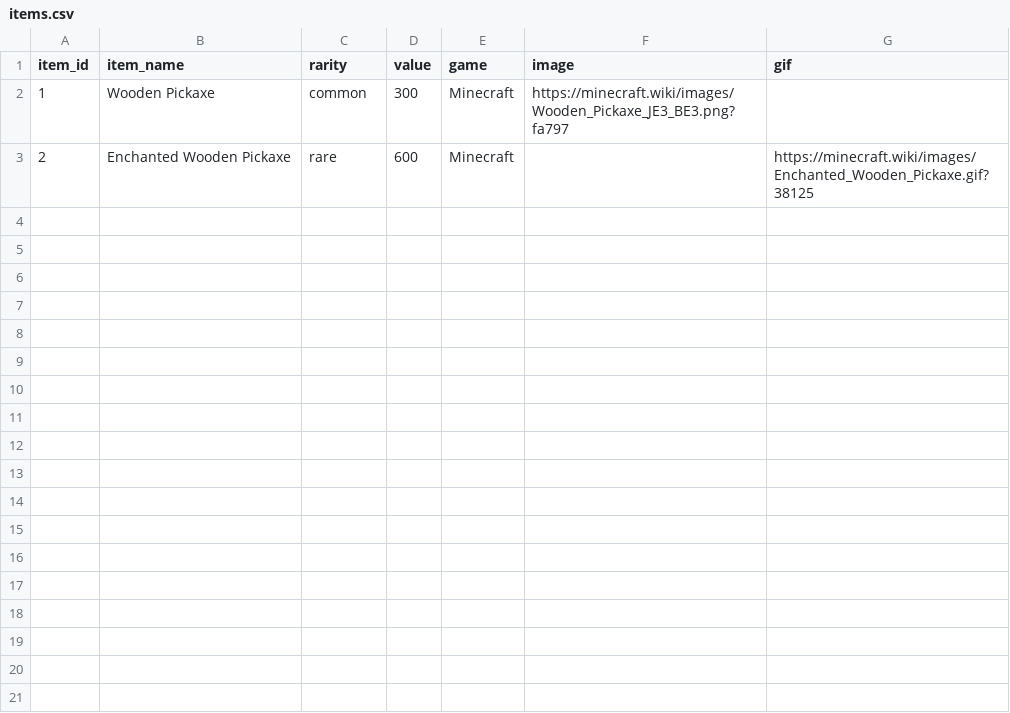
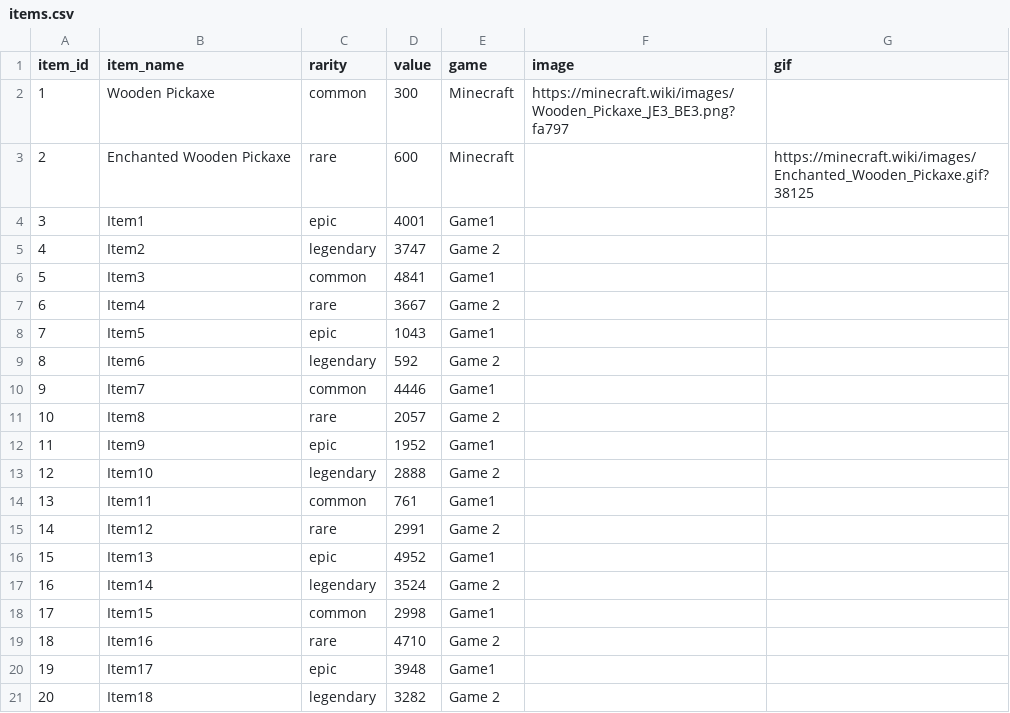
Before and after one commit to LawrenceParker/gamebox, a CSV file: data/items.csv, drawn as a sheet.

Commit message:
Add files via upload

```diff
--- a/data/items.csv
+++ b/data/items.csv
@@ -3 +3,19 @@ item_id,item_name,rarity,value,game,image,gif
 2,Enchanted Wooden Pickaxe,rare,600,Minecraft,,https://minecraft.wiki/images/Enchanted_Wooden_Pickaxe.gif?38125
+3,Item1,epic,4001,Game1,,
+4,Item2,legendary,3747,Game 2,,
+5,Item3,common,4841,Game1,,
+6,Item4,rare,3667,Game 2,,
+7,Item5,epic,1043,Game1,,
+8,Item6,legendary,592,Game 2,,
+9,Item7,common,4446,Game1,,
+10,Item8,rare,2057,Game 2,,
+11,Item9,epic,1952,Game1,,
+12,Item10,legendary,2888,Game 2,,
+13,Item11,common,761,Game1,,
+14,Item12,rare,2991,Game 2,,
+15,Item13,epic,4952,Game1,,
+16,Item14,legendary,3524,Game 2,,
+17,Item15,common,2998,Game1,,
+18,Item16,rare,4710,Game 2,,
+19,Item17,epic,3948,Game1,,
+20,Item18,legendary,3282,Game 2,,
```
